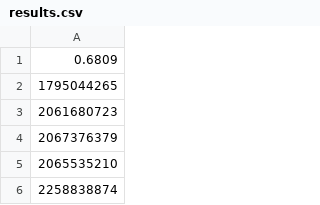
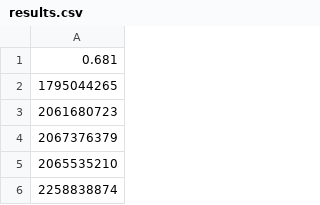
Before and after one commit to cullenwatson/tweet-sentiment, a CSV file: data/results.csv, drawn as a sheet; only a part is shown.

Commit message:
formatted results file

```diff
--- a/data/results.csv
+++ b/data/results.csv
@@ -1,2 +1,2 @@
-0.6809
+0.681
 1795044265
```
Also changed, not shown: 1 other file.
